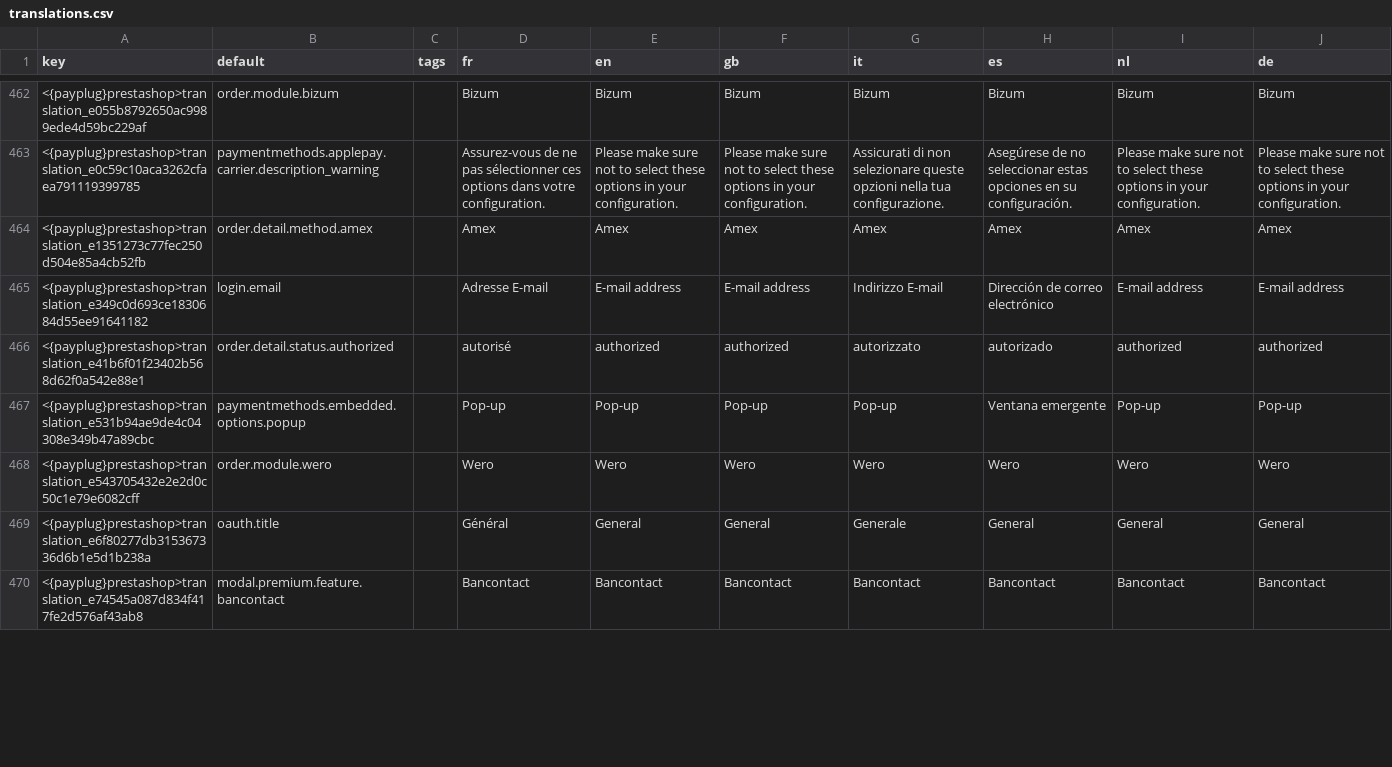
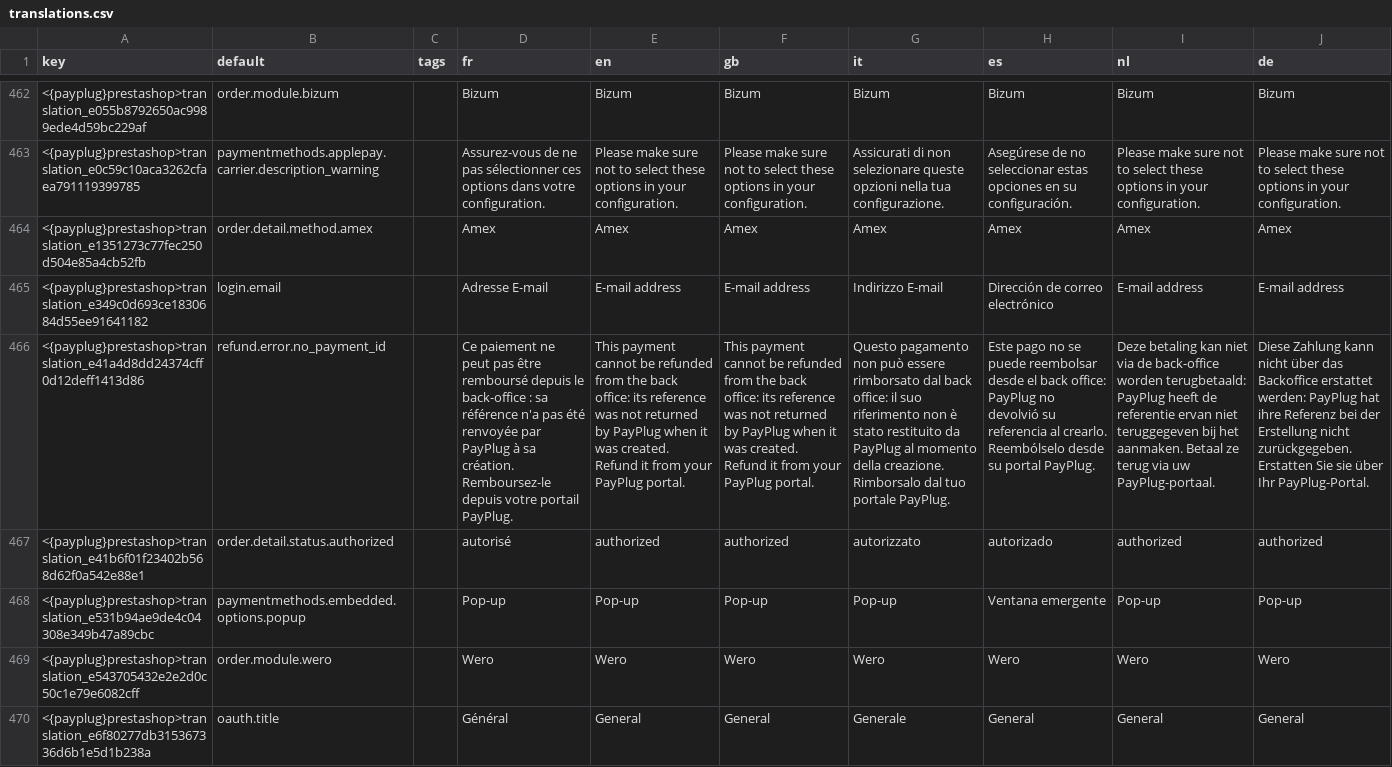
Before and after one commit to payplug/payplug-prestashop, a CSV file: dev/dist/payplug/translations.csv, drawn as a sheet; only a part is shown, gaps mark what is left out; the shorter side is filled out with more unchanged rows; the diff names each change by its address in the sheet, - before the commit and + after, or states it on an @@ line.

```diff
--- a/dev/dist/payplug/translations.csv
+++ b/dev/dist/payplug/translations.csv
+row 466: <{payplug}prestashop>translation_e41a4d8dd24374cff0d12deff1413d86 | refund.error.no_payment_id |  | Ce paiement ne peut pas être remboursé depuis le back-office : sa référence n'a pas été renvoyée par PayPlug à sa création. Remboursez-le depuis votre portail PayPlug. | This payment cannot be refunded from the back office: its reference was not returned by PayPlug when it was created. Refund it from your PayPlug portal. | This payment cannot be refunded from the back office: its reference was not returned by PayPlug when it was created. Refund it from your PayPlug portal. | Questo pagamento non può essere rimborsato dal back office: il suo riferimento non è stato restituito da PayPlug al momento della creazione. Rimborsalo dal tuo portale PayPlug. | Este pago no se puede reembolsar desde el back office: PayPlug no devolvió su referencia al crearlo. Reembólselo desde su portal PayPlug. | Deze betaling kan niet via de back-office worden terugbetaald: PayPlug heeft de referentie ervan niet teruggegeven bij het aanmaken. Betaal ze terug via uw PayPlug-portaal. | Diese Zahlung kann nicht über das Backoffice erstattet werden: PayPlug hat ihre Referenz bei der Erstellung nicht zurückgegeben. Erstatten Sie sie über Ihr PayPlug-Portal.
```
Also changed, not shown: 22 other files.
